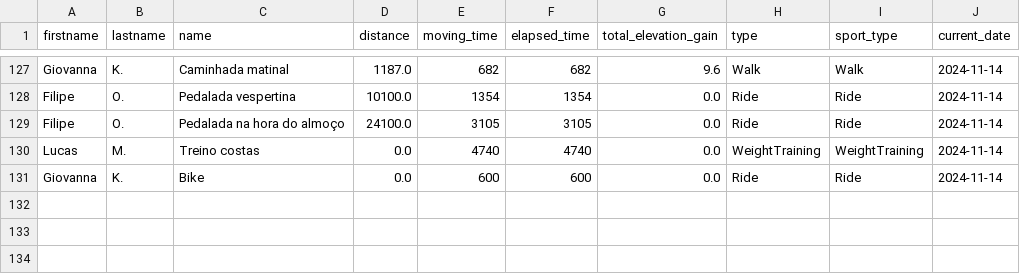
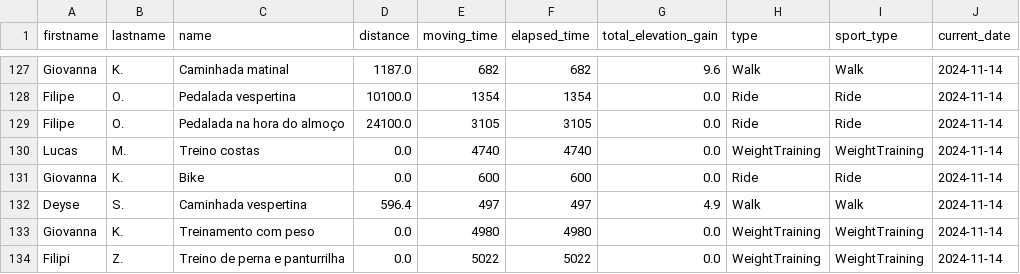
Before and after one commit to test7373/python-strava-champion, a CSV file: unique_activities.csv, drawn as a sheet; only a part is shown, gaps mark what is left out.

```diff
--- a/unique_activities.csv
+++ b/unique_activities.csv
@@ -131 +131,4 @@ Lucas,M.,Treino costas,0.0,4740,4740,0.0,WeightTraining,WeightTraining,2024-11-1
 Giovanna,K.,Bike,0.0,600,600,0.0,Ride,Ride,2024-11-14
+Deyse,S.,Caminhada vespertina,596.4,497,497,4.9,Walk,Walk,2024-11-14
+Giovanna,K.,Treinamento com peso,0.0,4980,4980,0.0,WeightTraining,WeightTraining,2024-11-14
+Filipi,Z.,Treino de perna e panturrilha,0.0,5022,5022,0.0,WeightTraining,WeightTraining,2024-11-14
```
Also changed, not shown: participant_scores_with_details.csv, unique_activities_old.csv, 1 other file.
